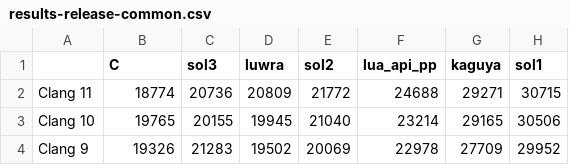
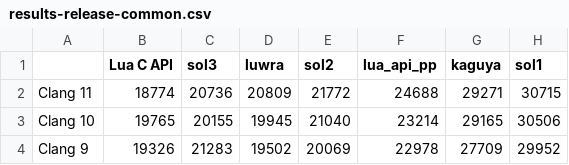
Before and after one commit to jamespascoe/accu2021, a CSV file: benchmark-results/results-release-common.csv, drawn as a sheet; only a part is shown; the diff names each change by its address in the sheet, - before the commit and + after, or states it on an @@ line.

```diff
--- a/benchmark-results/results-release-common.csv
+++ b/benchmark-results/results-release-common.csv
-B1: C
+B1: Lua C API
```
Also changed, not shown: 2 other files.
